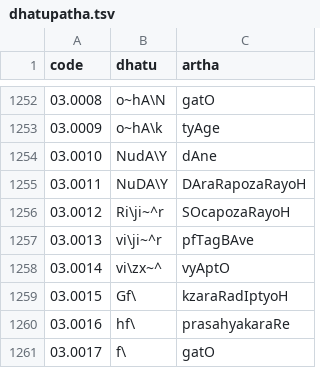
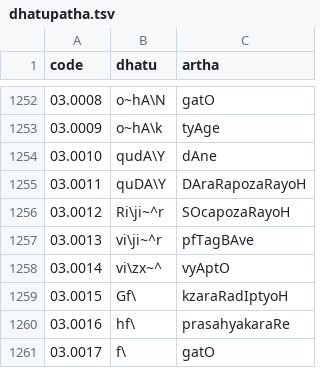
Before and after one commit to GssMahadevan/vidyut, a TSV file: vidyut-prakriya/data/dhatupatha.tsv, drawn as a sheet; only a part is shown, gaps mark what is left out.

```diff
--- a/vidyut-prakriya/data/dhatupatha.tsv
+++ b/vidyut-prakriya/data/dhatupatha.tsv
@@ -1253,4 +1253,4 @@ code	dhatu	artha
 03.0009	o~hA\k	tyAge
-03.0010	NudA\Y	dAne
-03.0011	NuDA\Y	DAraRapozaRayoH
+03.0010	qudA\Y	dAne
+03.0011	quDA\Y	DAraRapozaRayoH
 03.0012	Ri\ji~^r	SOcapozaRayoH
```
Also changed, not shown: 1 other file.
